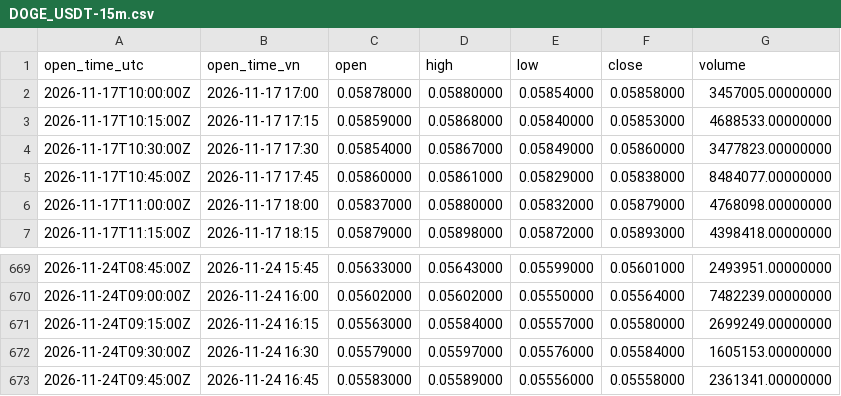
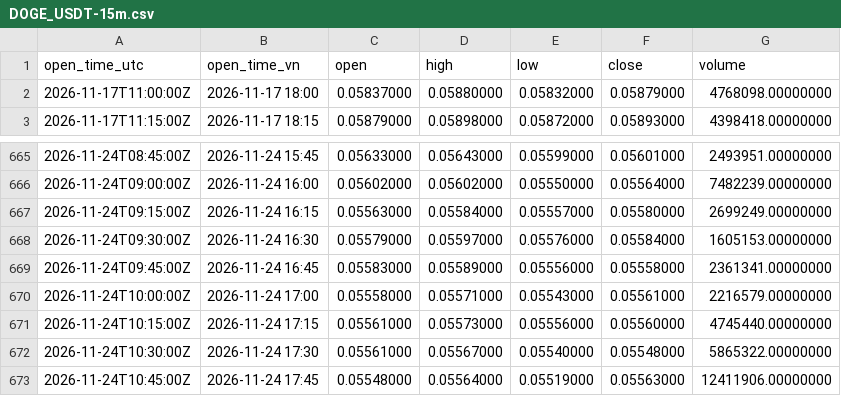
Before and after one commit to catruongminhduong/nen-btc, a CSV file: data/DOGE_USDT-15m.csv, drawn as a sheet; only a part is shown, gaps mark what is left out.

```diff
--- a/data/DOGE_USDT-15m.csv
+++ b/data/DOGE_USDT-15m.csv
@@ -1,6 +1,2 @@
 open_time_utc,open_time_vn,open,high,low,close,volume
-2026-11-17T10:00:00Z,2026-11-17 17:00,0.05878000,0.05880000,0.05854000,0.05858000,3457005.00000000
-2026-11-17T10:15:00Z,2026-11-17 17:15,0.05859000,0.05868000,0.05840000,0.05853000,4688533.00000000
-2026-11-17T10:30:00Z,2026-11-17 17:30,0.05854000,0.05867000,0.05849000,0.05860000,3477823.00000000
-2026-11-17T10:45:00Z,2026-11-17 17:45,0.05860000,0.05861000,0.05829000,0.05838000,8484077.00000000
 2026-11-17T11:00:00Z,2026-11-17 18:00,0.05837000,0.05880000,0.05832000,0.05879000,4768098.00000000
@@ -673 +669,5 @@ open_time_utc,open_time_vn,open,high,low,close,volume
 2026-11-24T09:45:00Z,2026-11-24 16:45,0.05583000,0.05589000,0.05556000,0.05558000,2361341.00000000
+2026-11-24T10:00:00Z,2026-11-24 17:00,0.05558000,0.05571000,0.05543000,0.05561000,2216579.00000000
+2026-11-24T10:15:00Z,2026-11-24 17:15,0.05561000,0.05573000,0.05556000,0.05560000,4745440.00000000
+2026-11-24T10:30:00Z,2026-11-24 17:30,0.05561000,0.05567000,0.05540000,0.05548000,5865322.00000000
+2026-11-24T10:45:00Z,2026-11-24 17:45,0.05548000,0.05564000,0.05519000,0.05563000,12411906.00000000
```
Also changed, not shown: data/ETH_USDT-15m.csv, 7 other files.
